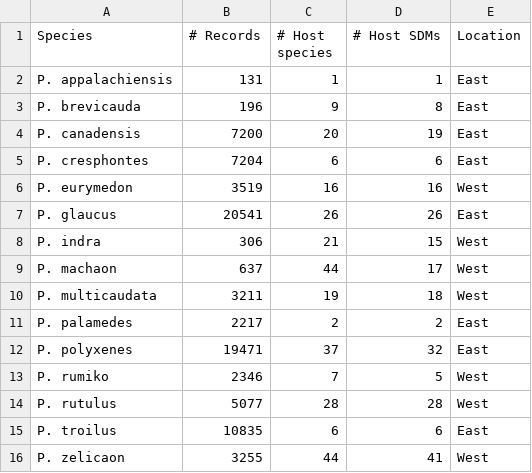
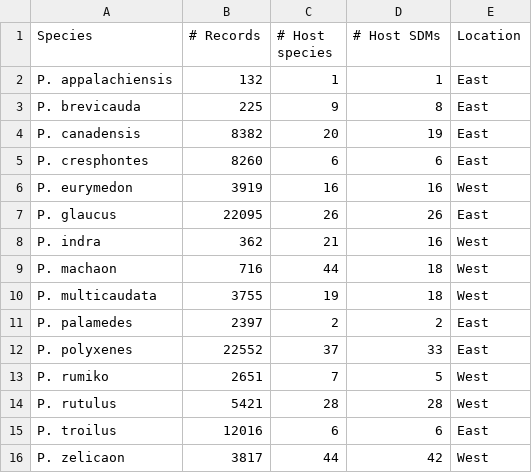
Before and after one commit to Big-Biodiversity-Collaborative/SwallowtailClimateChange, a CSV file: output/manuscript/papilio-table.csv, drawn as a sheet.

```diff
--- a/output/manuscript/papilio-table.csv
+++ b/output/manuscript/papilio-table.csv
@@ -1,16 +1,16 @@
 "Species","# Records","# Host species","# Host SDMs","Location"
-"P. appalachiensis",131,1,1,"East"
-"P. brevicauda",196,9,8,"East"
-"P. canadensis",7200,20,19,"East"
-"P. cresphontes",7204,6,6,"East"
-"P. eurymedon",3519,16,16,"West"
-"P. glaucus",20541,26,26,"East"
-"P. indra",306,21,15,"West"
-"P. machaon",637,44,17,"West"
-"P. multicaudata",3211,19,18,"West"
-"P. palamedes",2217,2,2,"East"
-"P. polyxenes",19471,37,32,"East"
-"P. rumiko",2346,7,5,"West"
-"P. rutulus",5077,28,28,"West"
-"P. troilus",10835,6,6,"East"
-"P. zelicaon",3255,44,41,"West"
+"P. appalachiensis",132,1,1,"East"
+"P. brevicauda",225,9,8,"East"
+"P. canadensis",8382,20,19,"East"
+"P. cresphontes",8260,6,6,"East"
+"P. eurymedon",3919,16,16,"West"
+"P. glaucus",22095,26,26,"East"
+"P. indra",362,21,16,"West"
+"P. machaon",716,44,18,"West"
+"P. multicaudata",3755,19,18,"West"
+"P. palamedes",2397,2,2,"East"
+"P. polyxenes",22552,37,33,"East"
+"P. rumiko",2651,7,5,"West"
+"P. rutulus",5421,28,28,"West"
+"P. troilus",12016,6,6,"East"
+"P. zelicaon",3817,44,42,"West"
```
Also changed, not shown: output/manuscript/Table-Area-Overlap.csv, output/summary-stats/overlap-summary-allspp.csv, 26 other files.
